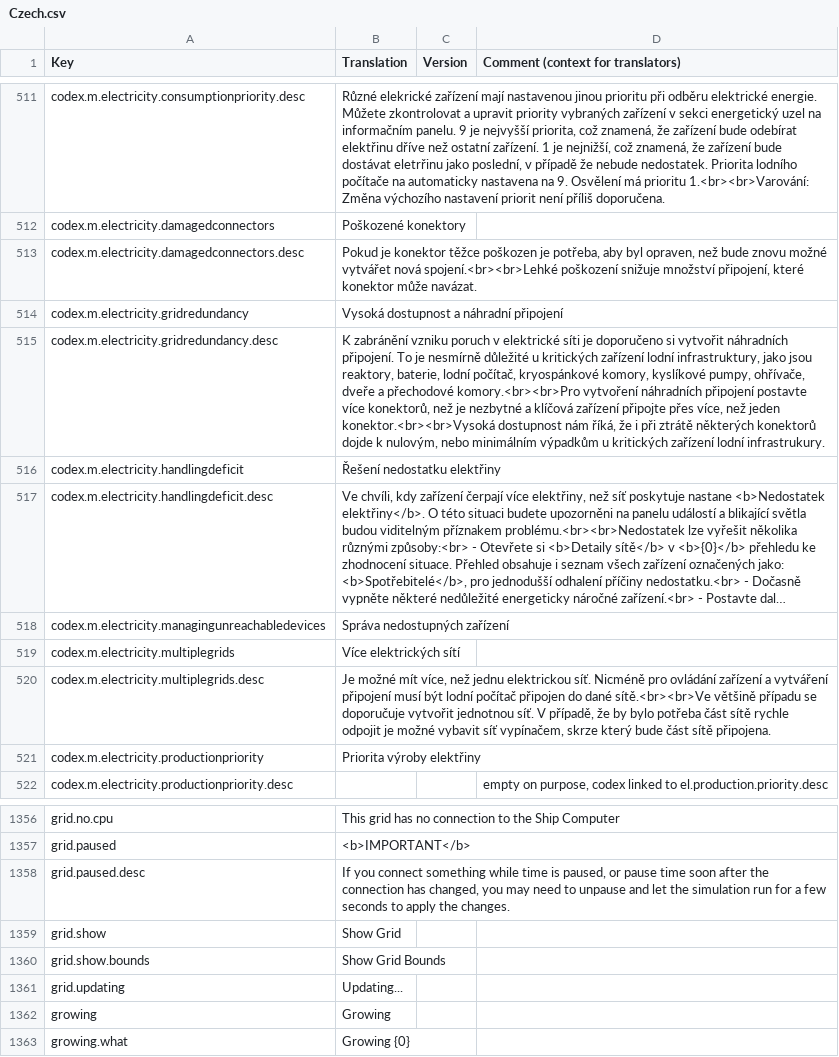
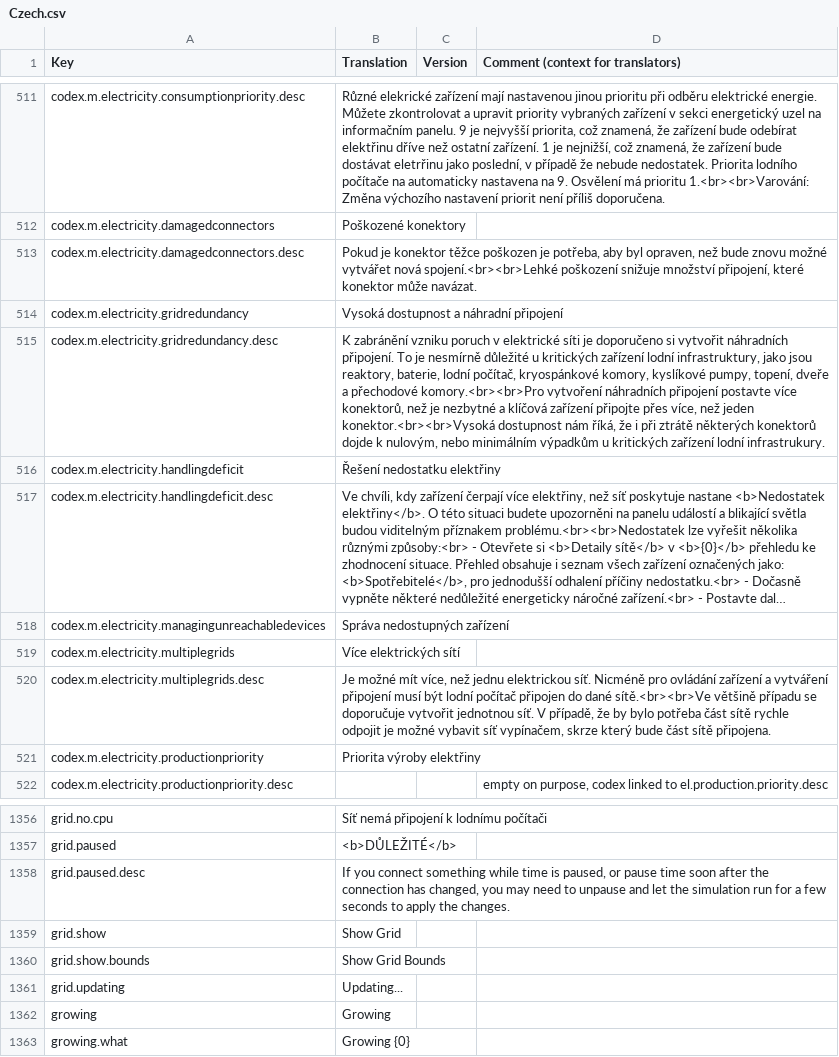
Before and after one commit to hanelradoslav-cz/stardeus-translations, a CSV file: Translations/Czech.csv, drawn as a sheet; only a part is shown, gaps mark what is left out; long unchanged cells end in …; the diff covers the shown part only; the diff names each change by its address in the sheet, - before the commit and + after, or states it on an @@ line.

```diff
--- a/Translations/Czech.csv
+++ b/Translations/Czech.csv
-B515 (Translation): …kyslíkové pumpy, ohřívače, dveře a…
+B515 (Translation): …kyslíkové pumpy, topení, dveře a…
-B1356 (Translation): This grid has no connection to the Ship Computer
+B1356 (Translation): Síť nemá připojení k lodnímu počítači
-B1357 (Translation): <b>IMPORTANT</b>
+B1357 (Translation): <b>DŮLEŽITÉ</b>
```
Also changed, not shown: 54 edited cells elsewhere in this file.
